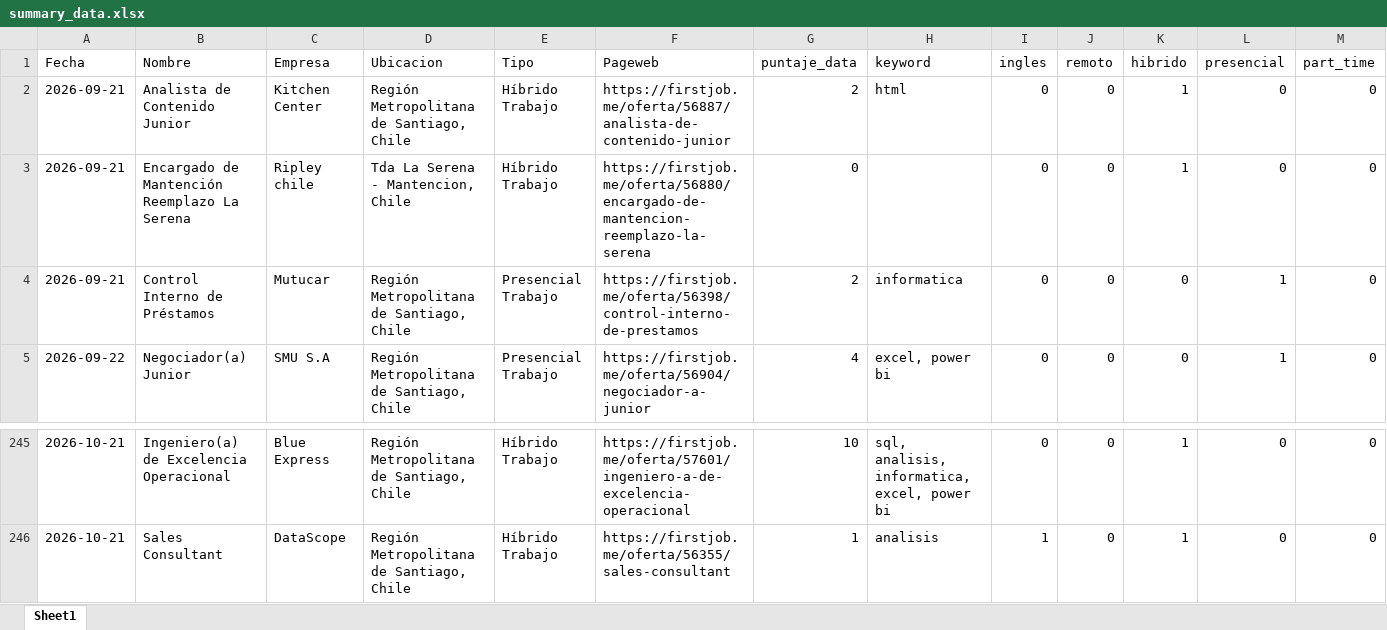
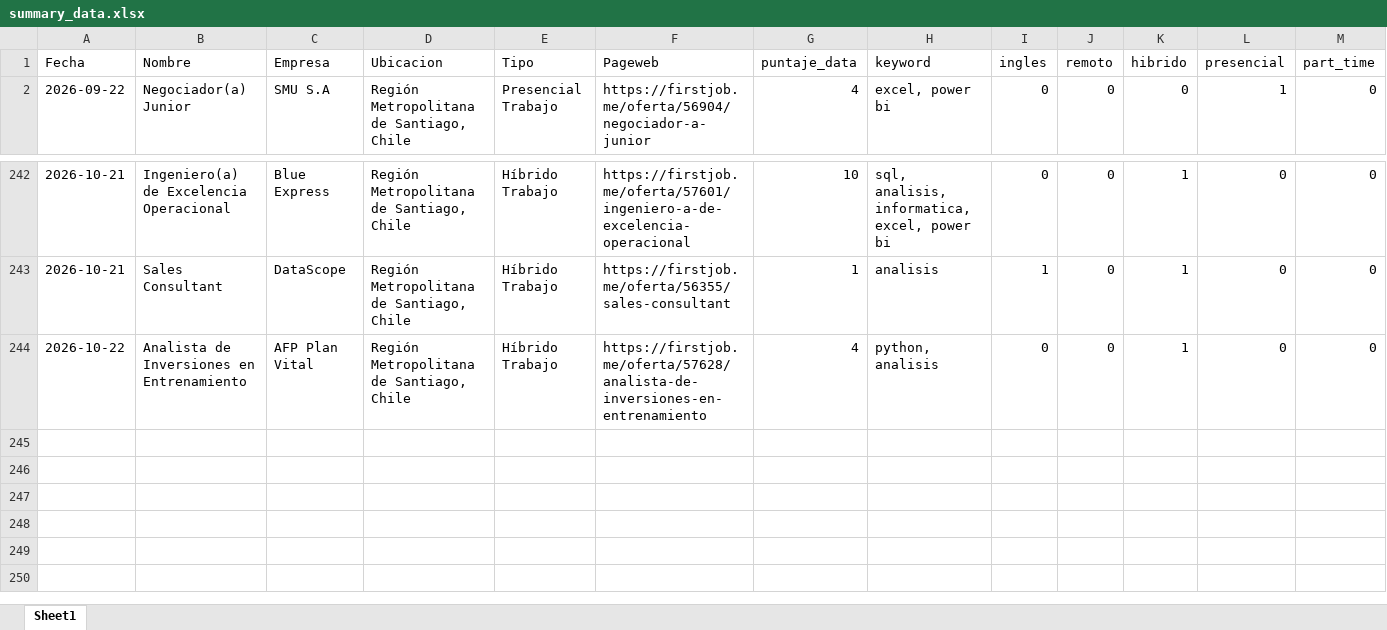
Before and after one commit to IgnOrtega/scraper-firstjob, an Excel workbook: data/first_job/summary_data.xlsx, sheet Sheet1, drawn as a sheet; only a part is shown, gaps mark what is left out; values as stored, in another font and other column widths than the file's, no borders; removed rows and columns are numbered as before the commit, all else as after; rows hold the shown columns only; the diff names each change by its address in the sheet, - before the commit and + after, or states it on an @@ line.

```diff
--- a/data/first_job/summary_data.xlsx (sheet Sheet1)
+++ b/data/first_job/summary_data.xlsx (sheet Sheet1)
-row 2: 2026-09-21 | Analista de Contenido Junior | Kitchen Center | Región Metropolitana de Santiago, Chile | Híbrido Trabajo | https://firstjob.me/oferta/56887/analista-de-contenido-junior | 2 | html | 0 | 0 | 1 | 0 | 0
-row 3: 2026-09-21 | Encargado de Mantención Reemplazo La Serena | Ripley chile | Tda La Serena - Mantencion, Chile | Híbrido Trabajo | https://firstjob.me/oferta/56880/encargado-de-mantencion-reemplazo-la-serena | 0 |  | 0 | 0 | 1 | 0 | 0
-row 4: 2026-09-21 | Control Interno de Préstamos | Mutucar | Región Metropolitana de Santiago, Chile | Presencial Trabajo | https://firstjob.me/oferta/56398/control-interno-de-prestamos | 2 | informatica | 0 | 0 | 0 | 1 | 0
+row 244: 2026-10-22 | Analista de Inversiones en Entrenamiento | AFP Plan Vital | Región Metropolitana de Santiago, Chile | Híbrido Trabajo | https://firstjob.me/oferta/57628/analista-de-inversiones-en-entrenamiento | 4 | python, analisis | 0 | 0 | 1 | 0 | 0
```
Also changed, not shown: 9 other files.
